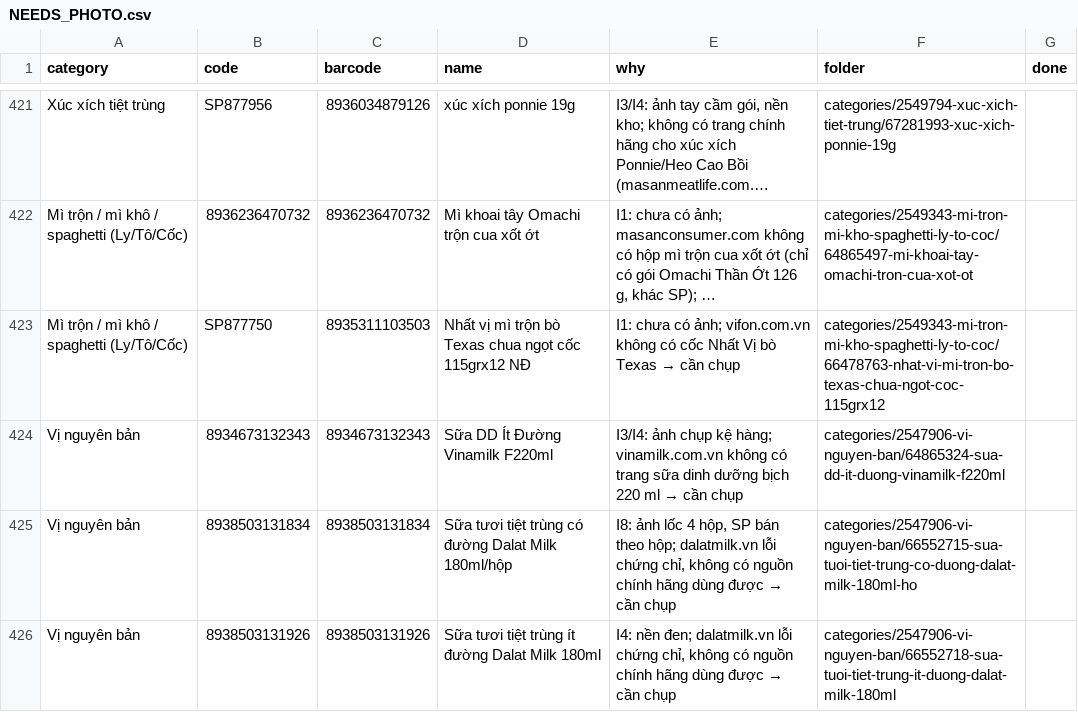
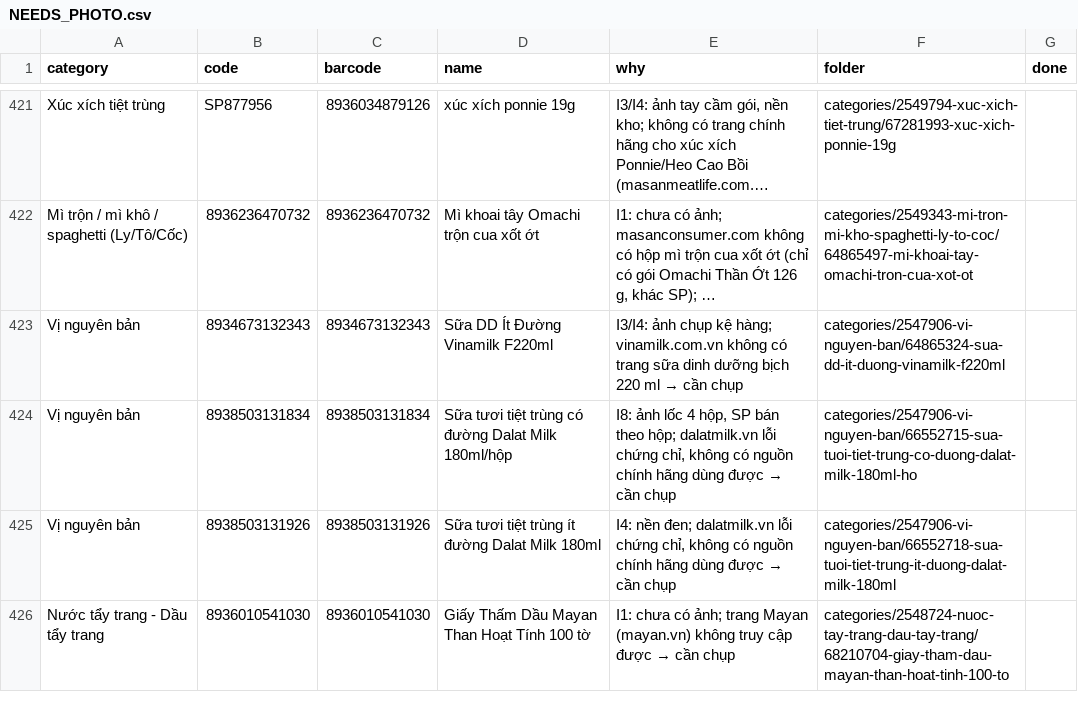
Before and after one commit to tram8it/tram8-resources, a CSV file: NEEDS_PHOTO.csv, drawn as a sheet; only a part is shown, gaps mark what is left out; the shorter side is filled out with more unchanged rows; long unchanged cells end in …; the diff names each change by its address in the sheet, - before the commit and + after, or states it on an @@ line.

```diff
--- a/NEEDS_PHOTO.csv
+++ b/NEEDS_PHOTO.csv
-row 423: Mì trộn / mì khô / spaghetti (Ly/Tô/Cốc) | SP877750 | 8935311103503 | Nhất vị mì trộn bò Texas chua ngọt cốc 115grx12 NĐ | I1: chưa có ảnh; vifon.com.vn không có cốc Nhất Vị bò Texas → cần chụp | categories/2549343-mi-tron-mi-kho-spaghetti-ly-to-coc/66478763-nhat-vi-mi-tron-bo-texas-chua-ngot-coc-115grx12
```
Also changed, not shown: 13 other files.
